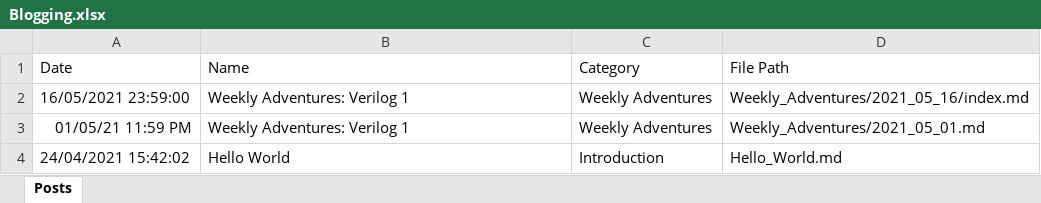
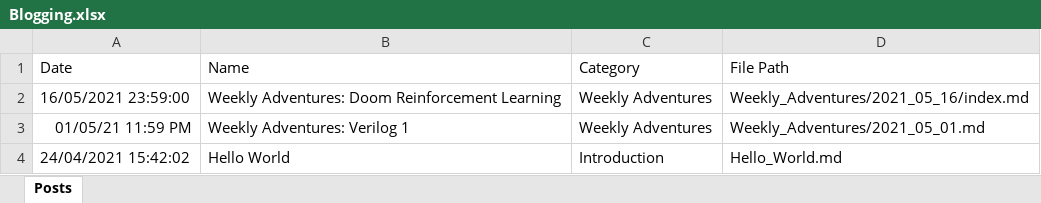
Before and after one commit to Hackin7/My-Stuff, an Excel workbook: Tools/Generation/Blogging System/Blogging.xlsx, sheet Posts, drawn as a sheet; values as stored, in another font and other column widths than the file's, no borders; the diff names each change by its address in the sheet, - before the commit and + after, or states it on an @@ line.

```diff
--- a/Tools/Generation/Blogging System/Blogging.xlsx (sheet Posts)
+++ b/Tools/Generation/Blogging System/Blogging.xlsx (sheet Posts)
-B2 (Name): Weekly Adventures: Verilog 1
+B2 (Name): Weekly Adventures: Doom Reinforcement Learning
```
Also changed, not shown: 3 other files.
